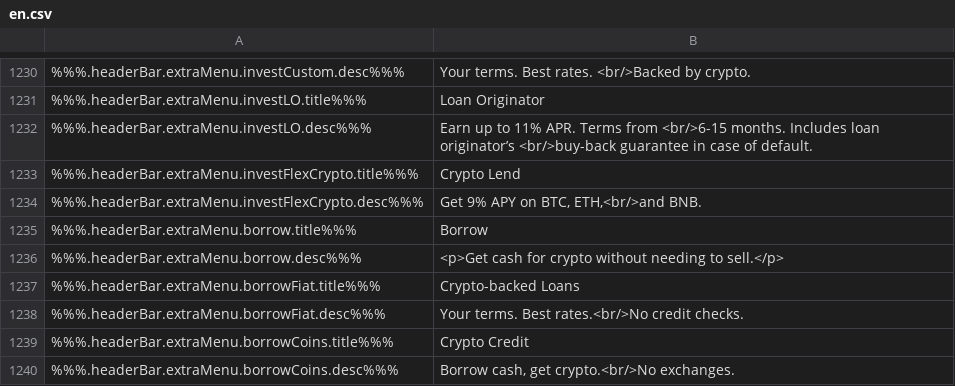
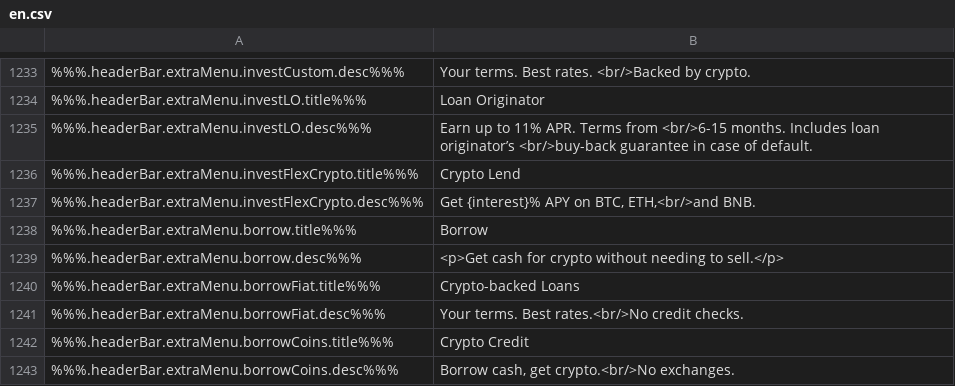
Before and after one commit to duyhtq/constant-web-i18n, a CSV file: store/en.csv, drawn as a sheet; only a part is shown, gaps mark what is left out; the diff covers the shown part only.

```diff
--- a/store/en.csv
+++ b/store/en.csv
@@ -1251,3 +1254,3 @@
 %%%.headerBar.extraMenu.investFlexCrypto.title%%%,"Crypto Lend"
-%%%.headerBar.extraMenu.investFlexCrypto.desc%%%,"Get 9% APY on BTC, ETH,<br/>and BNB."
+%%%.headerBar.extraMenu.investFlexCrypto.desc%%%,"Get {interest}% APY on BTC, ETH,<br/>and BNB."
 %%%.headerBar.extraMenu.borrow.title%%%,"Borrow"
```
Also changed, not shown: 3 added rows and 6 edited cells elsewhere in this file, 2 other files.
